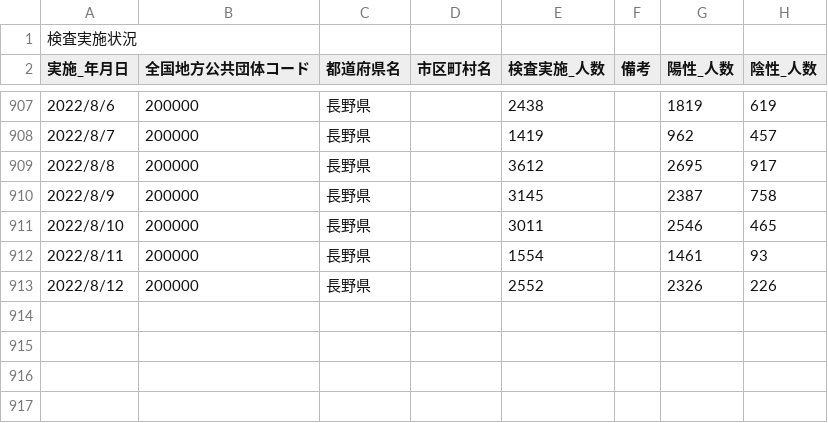
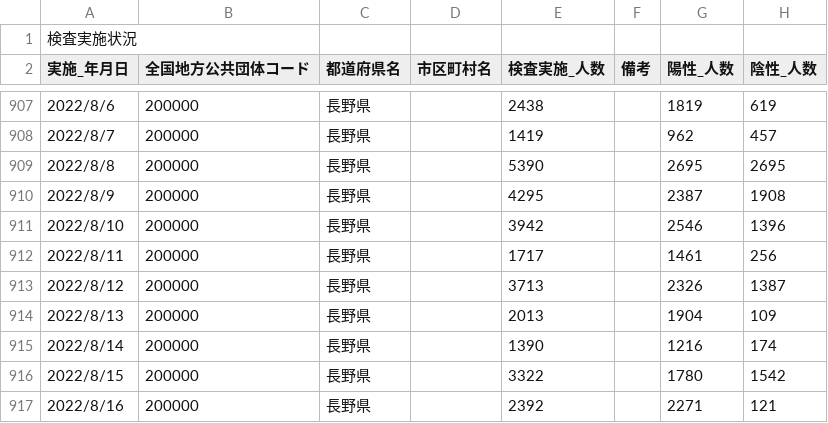
Before and after one commit to wataruoguchi/covid19_nagano_csv_to_json, a CSV file: src/.encoded/200000_nagano_covid19_test_count.csv, drawn as a sheet; only a part is shown, gaps mark what is left out.

```diff
--- a/src/.encoded/200000_nagano_covid19_test_count.csv
+++ b/src/.encoded/200000_nagano_covid19_test_count.csv
@@ -908,6 +908,10 @@
 2022/8/7,200000,長野県,,1419,,962,457
-2022/8/8,200000,長野県,,3612,,2695,917
-2022/8/9,200000,長野県,,3145,,2387,758
-2022/8/10,200000,長野県,,3011,,2546,465
-2022/8/11,200000,長野県,,1554,,1461,93
-2022/8/12,200000,長野県,,2552,,2326,226
+2022/8/8,200000,長野県,,5390,,2695,2695
+2022/8/9,200000,長野県,,4295,,2387,1908
+2022/8/10,200000,長野県,,3942,,2546,1396
+2022/8/11,200000,長野県,,1717,,1461,256
+2022/8/12,200000,長野県,,3713,,2326,1387
+2022/8/13,200000,長野県,,2013,,1904,109
+2022/8/14,200000,長野県,,1390,,1216,174
+2022/8/15,200000,長野県,,3322,,1780,1542
+2022/8/16,200000,長野県,,2392,,2271,121
```
Also changed, not shown: src/.encoded/test_count.csv, 2 other files.
